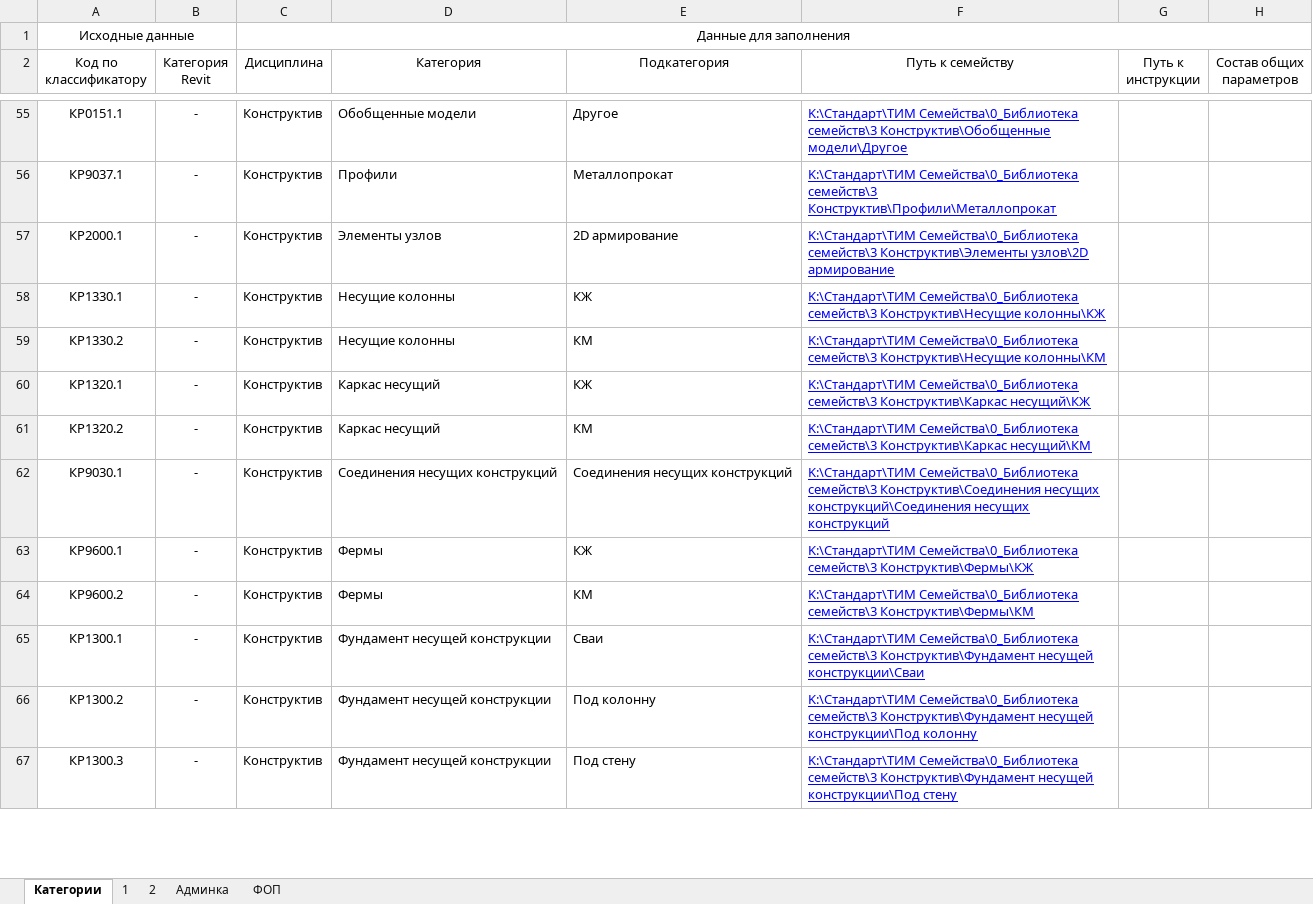
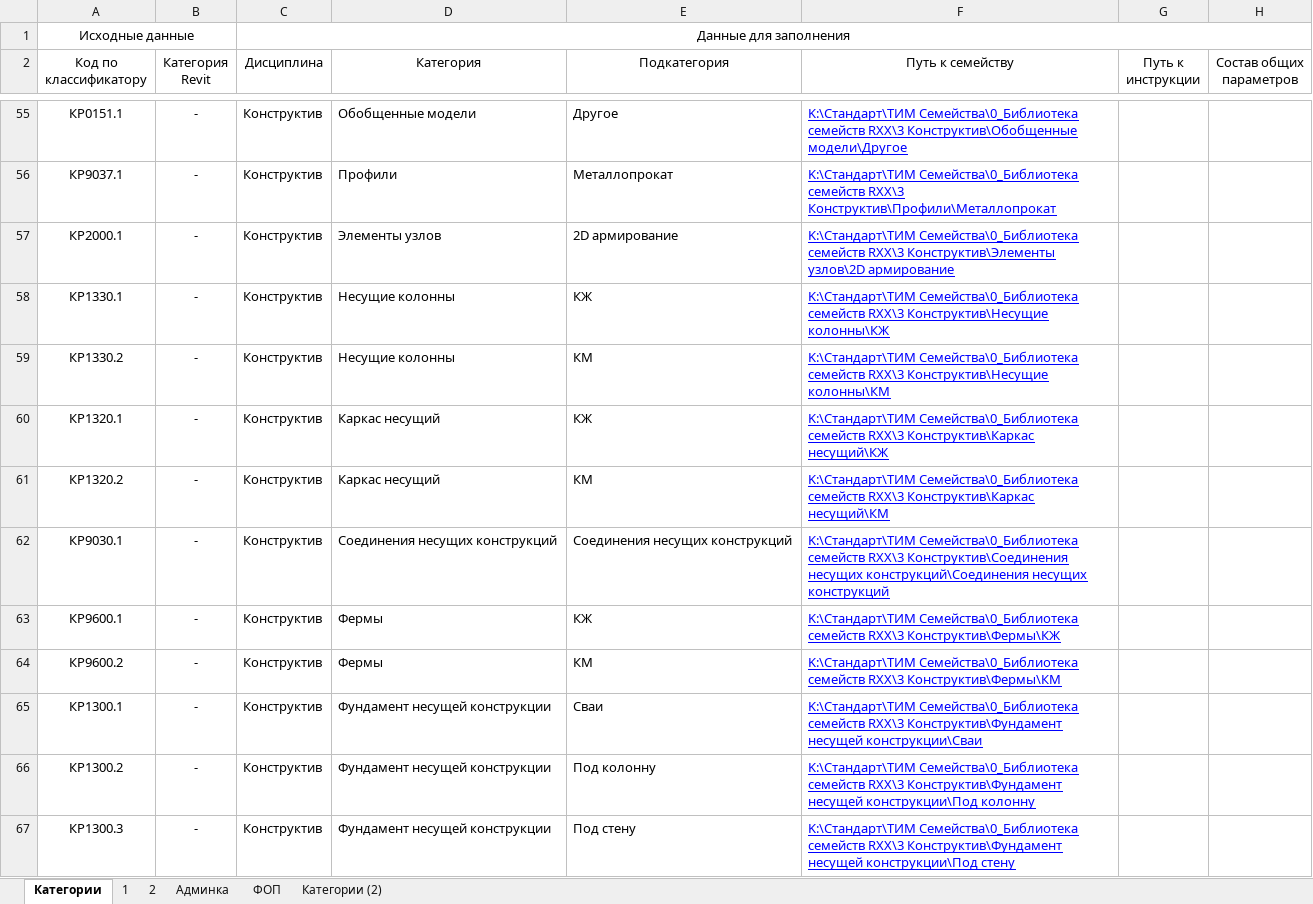
Before and after one commit to OlegSidorin/FamilySorting, an Excel workbook: FamilySorting/res/Классификатор семейств.xlsx, sheet Категории, drawn as a sheet; only a part is shown, gaps mark what is left out; values as stored, in another font and other column widths than the file's, no borders; conditional formats not drawn; the diff covers the shown part only; the diff names each change by its address in the sheet, - before the commit and + after, or states it on an @@ line.

```diff
--- a/FamilySorting/res/Классификатор семейств.xlsx (sheet Категории)
+++ b/FamilySorting/res/Классификатор семейств.xlsx (sheet Категории)
+sheet tab: Категории (2)
-F55 (Путь к семейству): K:\Стандарт\ТИМ Семейства\0_Библиотека семейств\3 Конструктив\Обобщенные модели\Другое
+F55 (Путь к семейству): K:\Стандарт\ТИМ Семейства\0_Библиотека семейств RXX\3 Конструктив\Обобщенные модели\Другое
-F56 (Путь к семейству): K:\Стандарт\ТИМ Семейства\0_Библиотека семейств\3 Конструктив\Профили\Металлопрокат
+F56 (Путь к семейству): K:\Стандарт\ТИМ Семейства\0_Библиотека семейств RXX\3 Конструктив\Профили\Металлопрокат
-F57 (Путь к семейству): K:\Стандарт\ТИМ Семейства\0_Библиотека семейств\3 Конструктив\Элементы узлов\2D…
+F57 (Путь к семейству): K:\Стандарт\ТИМ Семейства\0_Библиотека семейств RXX\3 Конструктив\Элементы узлов\2D…
-F58 (Путь к семейству): K:\Стандарт\ТИМ Семейства\0_Библиотека семейств\3 Конструктив\Несущие колонны\КЖ
+F58 (Путь к семейству): K:\Стандарт\ТИМ Семейства\0_Библиотека семейств RXX\3 Конструктив\Несущие колонны\КЖ
-F59 (Путь к семейству): K:\Стандарт\ТИМ Семейства\0_Библиотека семейств\3 Конструктив\Несущие колонны\КМ
+F59 (Путь к семейству): K:\Стандарт\ТИМ Семейства\0_Библиотека семейств RXX\3 Конструктив\Несущие колонны\КМ
-F60 (Путь к семейству): K:\Стандарт\ТИМ Семейства\0_Библиотека семейств\3 Конструктив\Каркас несущий\КЖ
+F60 (Путь к семейству): K:\Стандарт\ТИМ Семейства\0_Библиотека семейств RXX\3 Конструктив\Каркас несущий\КЖ
-F61 (Путь к семейству): K:\Стандарт\ТИМ Семейства\0_Библиотека семейств\3 Конструктив\Каркас несущий\КМ
+F61 (Путь к семейству): K:\Стандарт\ТИМ Семейства\0_Библиотека семейств RXX\3 Конструктив\Каркас несущий\КМ
-F62 (Путь к семейству): K:\Стандарт\ТИМ Семейства\0_Библиотека семейств\3 Конструктив\Соединения несущих…
+F62 (Путь к семейству): K:\Стандарт\ТИМ Семейства\0_Библиотека семейств RXX\3 Конструктив\Соединения несущих…
-F63 (Путь к семейству): K:\Стандарт\ТИМ Семейства\0_Библиотека семейств\3 Конструктив\Фермы\КЖ
+F63 (Путь к семейству): K:\Стандарт\ТИМ Семейства\0_Библиотека семейств RXX\3 Конструктив\Фермы\КЖ
-F64 (Путь к семейству): K:\Стандарт\ТИМ Семейства\0_Библиотека семейств\3 Конструктив\Фермы\КМ
+F64 (Путь к семейству): K:\Стандарт\ТИМ Семейства\0_Библиотека семейств RXX\3 Конструктив\Фермы\КМ
-F65 (Путь к семейству): K:\Стандарт\ТИМ Семейства\0_Библиотека семейств\3 Конструктив\Фундамент несущей…
+F65 (Путь к семейству): K:\Стандарт\ТИМ Семейства\0_Библиотека семейств RXX\3 Конструктив\Фундамент несущей…
-F66 (Путь к семейству): K:\Стандарт\ТИМ Семейства\0_Библиотека семейств\3 Конструктив\Фундамент несущей…
+F66 (Путь к семейству): K:\Стандарт\ТИМ Семейства\0_Библиотека семейств RXX\3 Конструктив\Фундамент несущей…
-F67 (Путь к семейству): K:\Стандарт\ТИМ Семейства\0_Библиотека семейств\3 Конструктив\Фундамент несущей…
+F67 (Путь к семейству): K:\Стандарт\ТИМ Семейства\0_Библиотека семейств RXX\3 Конструктив\Фундамент несущей…
```
Also changed, not shown: 5 added rows, 1 removed row and 176 edited cells elsewhere in this sheet, sheet Админка, 8 other files.
